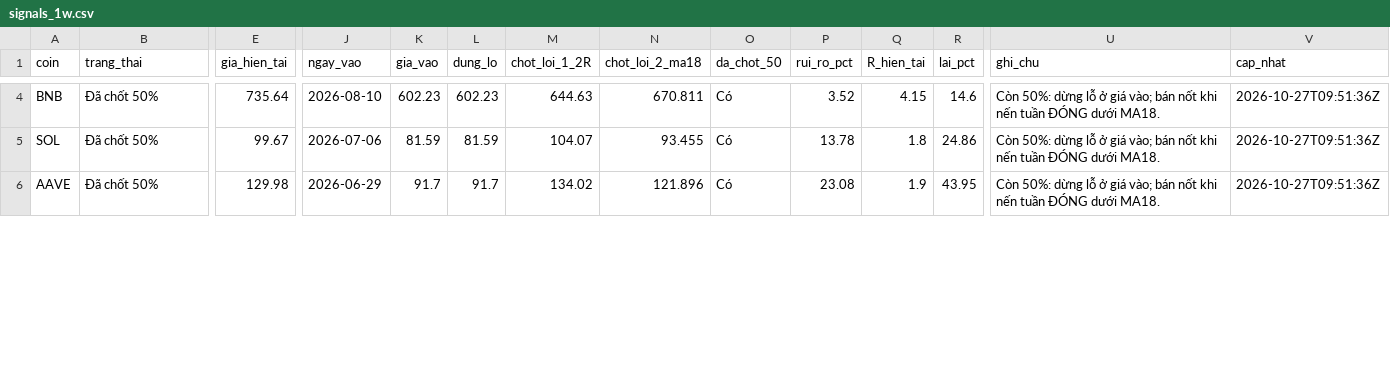
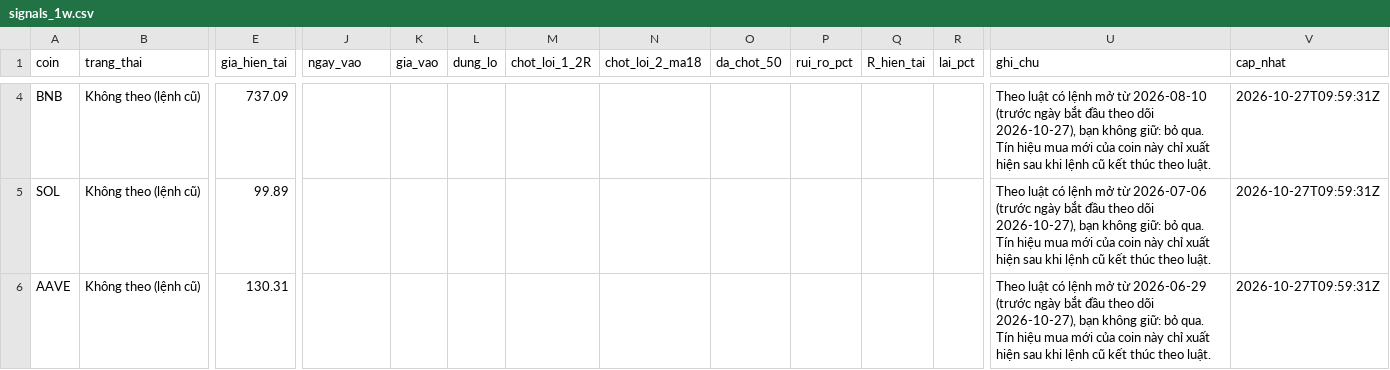
Before and after one commit to tjoshh-maker/T-T-N-H, a CSV file: docs/data/signals_1w.csv, drawn as a sheet; only a part is shown, gaps mark what is left out; the diff covers the shown part only; the diff names each change by its address in the sheet, - before the commit and + after, or states it on an @@ line.

```diff
--- a/docs/data/signals_1w.csv
+++ b/docs/data/signals_1w.csv
-B4:B6 (trang_thai): Đã chốt 50%
+B4:B6 (trang_thai): Không theo (lệnh cũ)
-E4 (gia_hien_tai): 735.64
+E4 (gia_hien_tai): 737.09
-J4 (ngay_vao): 2026-08-10
+J4 (ngay_vao): (empty)
-K4 (gia_vao): 602.23
+K4 (gia_vao): (empty)
-L4 (dung_lo): 602.23
+L4 (dung_lo): (empty)
-M4 (chot_loi_1_2R): 644.63
+M4 (chot_loi_1_2R): (empty)
-N4 (chot_loi_2_ma18): 670.811
+N4 (chot_loi_2_ma18): (empty)
-O4:O6 (da_chot_50): Có
+O4:O6 (da_chot_50): (empty)
-P4 (rui_ro_pct): 3.52
+P4 (rui_ro_pct): (empty)
-Q4 (R_hien_tai): 4.15
+Q4 (R_hien_tai): (empty)
-R4 (lai_pct): 14.6
+R4 (lai_pct): (empty)
-U4 (ghi_chu): Còn 50%: dừng lỗ ở giá vào; bán nốt khi nến tuần ĐÓNG dưới MA18.
+U4 (ghi_chu): Theo luật có lệnh mở từ 2026-08-10 (trước ngày bắt đầu theo dõi 2026-10-27), bạn không giữ: bỏ qua. Tín hiệu mua mới của coin này chỉ xuất hiện sau khi lệnh cũ kết thúc theo luật.
-V4:V6 (cap_nhat): 2026-10-27T09:51:36Z
+V4:V6 (cap_nhat): 2026-10-27T09:59:31Z
-E5 (gia_hien_tai): 99.67
+E5 (gia_hien_tai): 99.89
-J5 (ngay_vao): 2026-07-06
+J5 (ngay_vao): (empty)
-K5 (gia_vao): 81.59
+K5 (gia_vao): (empty)
-L5 (dung_lo): 81.59
+L5 (dung_lo): (empty)
-M5 (chot_loi_1_2R): 104.07
+M5 (chot_loi_1_2R): (empty)
-N5 (chot_loi_2_ma18): 93.455
+N5 (chot_loi_2_ma18): (empty)
-P5 (rui_ro_pct): 13.78
+P5 (rui_ro_pct): (empty)
-Q5 (R_hien_tai): 1.8
+Q5 (R_hien_tai): (empty)
-R5 (lai_pct): 24.86
+R5 (lai_pct): (empty)
-U5 (ghi_chu): Còn 50%: dừng lỗ ở giá vào; bán nốt khi nến tuần ĐÓNG dưới MA18.
+U5 (ghi_chu): Theo luật có lệnh mở từ 2026-07-06 (trước ngày bắt đầu theo dõi 2026-10-27), bạn không giữ: bỏ qua. Tín hiệu mua mới của coin này chỉ xuất hiện sau khi lệnh cũ kết thúc theo luật.
-E6 (gia_hien_tai): 129.98
+E6 (gia_hien_tai): 130.31
-J6 (ngay_vao): 2026-06-29
+J6 (ngay_vao): (empty)
-K6 (gia_vao): 91.7
+K6 (gia_vao): (empty)
-L6 (dung_lo): 91.7
+L6 (dung_lo): (empty)
-M6 (chot_loi_1_2R): 134.02
+M6 (chot_loi_1_2R): (empty)
-N6 (chot_loi_2_ma18): 121.896
+N6 (chot_loi_2_ma18): (empty)
-P6 (rui_ro_pct): 23.08
+P6 (rui_ro_pct): (empty)
-Q6 (R_hien_tai): 1.9
+Q6 (R_hien_tai): (empty)
-R6 (lai_pct): 43.95
+R6 (lai_pct): (empty)
-U6 (ghi_chu): Còn 50%: dừng lỗ ở giá vào; bán nốt khi nến tuần ĐÓNG dưới MA18.
+U6 (ghi_chu): Theo luật có lệnh mở từ 2026-06-29 (trước ngày bắt đầu theo dõi 2026-10-27), bạn không giữ: bỏ qua. Tín hiệu mua mới của coin này chỉ xuất hiện sau khi lệnh cũ kết thúc theo luật.
```
Also changed, not shown: 130 edited cells elsewhere in this file, docs/data/signals_3d.csv, 1 other file.
